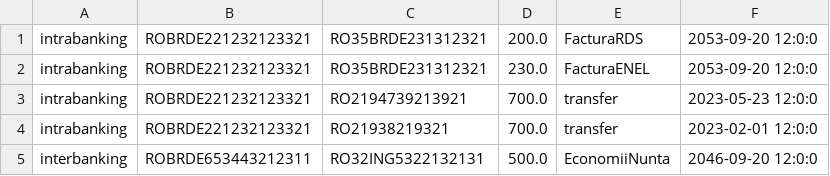
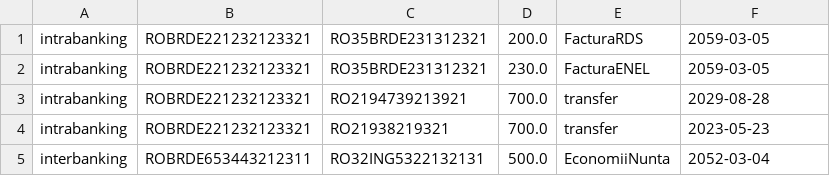
Before and after one commit to LucianaPirlogea/Proiect_PAO, a CSV file: data/transactions.csv, drawn as a sheet.

```diff
--- a/data/transactions.csv
+++ b/data/transactions.csv
@@ -1,5 +1,5 @@
-intrabanking,ROBRDE221232123321,RO35BRDE231312321,200.0,FacturaRDS,2053-09-20 12:0:0
-intrabanking,ROBRDE221232123321,RO35BRDE231312321,230.0,FacturaENEL,2053-09-20 12:0:0
-intrabanking,ROBRDE221232123321,RO2194739213921,700.0,transfer,2023-05-23 12:0:0
-intrabanking,ROBRDE221232123321,RO21938219321,700.0,transfer,2023-02-01 12:0:0
-interbanking,ROBRDE653443212311,RO32ING5322132131,500.0,EconomiiNunta,2046-09-20 12:0:0
+intrabanking,ROBRDE221232123321,RO35BRDE231312321,200.0,FacturaRDS,2059-03-05
+intrabanking,ROBRDE221232123321,RO35BRDE231312321,230.0,FacturaENEL,2059-03-05
+intrabanking,ROBRDE221232123321,RO2194739213921,700.0,transfer,2029-08-28
+intrabanking,ROBRDE221232123321,RO21938219321,700.0,transfer,2023-05-23
+interbanking,ROBRDE653443212311,RO32ING5322132131,500.0,EconomiiNunta,2052-03-04
```
Also changed, not shown: data/clients.csv, data/deposits.csv, 17 other files.
